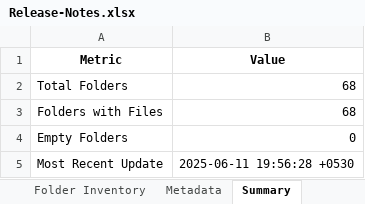
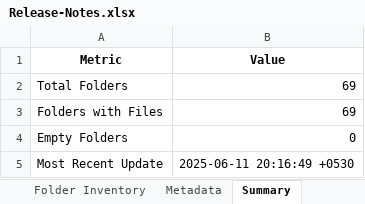
Before and after one commit to shivamujawame/MS-Innovation-Release-Notes, an Excel workbook: Release-Notes.xlsx, sheet Summary, drawn as a sheet; values as stored, in another font and other column widths than the file's, no borders; the diff names each change by its address in the sheet, - before the commit and + after, or states it on an @@ line.

```diff
--- a/Release-Notes.xlsx (sheet Summary)
+++ b/Release-Notes.xlsx (sheet Summary)
-B2:B3 (Value): 68
+B2:B3 (Value): 69
-B5 (Value): 2025-06-11 19:56:28 +0530
+B5 (Value): 2025-06-11 20:16:49 +0530
```
Also changed, not shown: sheet Folder Inventory, sheet Metadata.
